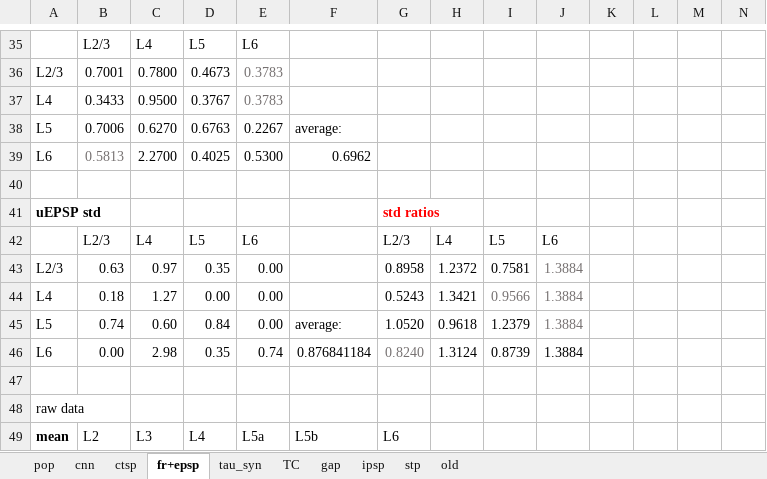
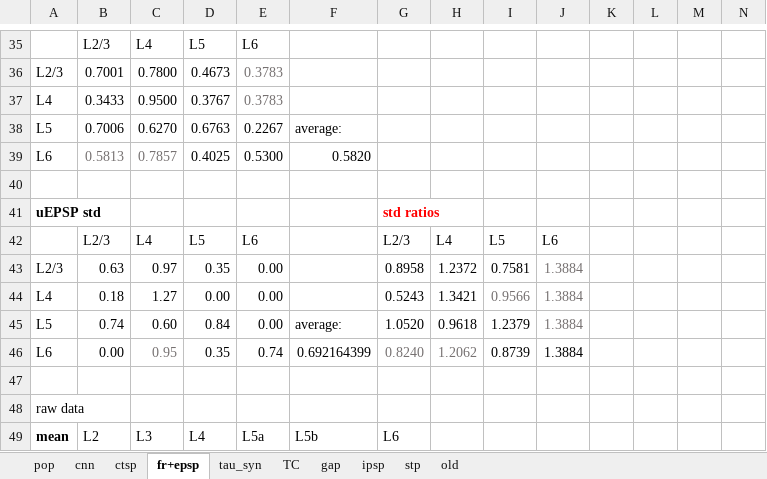
Before and after one commit to HanjiaJiang/microcircuit, an Excel workbook: experimental-data.xlsx, sheet fr+epsp, drawn as a sheet; only a part is shown, gaps mark what is left out; values as stored, in another font and other column widths than the file's, no borders; charts and pictures not drawn; the diff names each change by its address in the sheet, - before the commit and + after, or states it on an @@ line.

```diff
--- a/experimental-data.xlsx (sheet fr+epsp)
+++ b/experimental-data.xlsx (sheet fr+epsp)
-C39: 2.2700
+C39: 0.7857
-C39 text colour: black
+C39 text colour: #767171
-F39: 0.6962
+F39: 0.5820
-C46: 2.98
+C46: 0.95
-C46 text colour: black
+C46 text colour: #767171
-F46: 0.876841184
+F46: 0.692164399
-H46: 1.3124
+H46: 1.2062
-H46 text colour: black
+H46 text colour: #767171
```
Also changed, not shown: charts or pictures, 44 other files.
